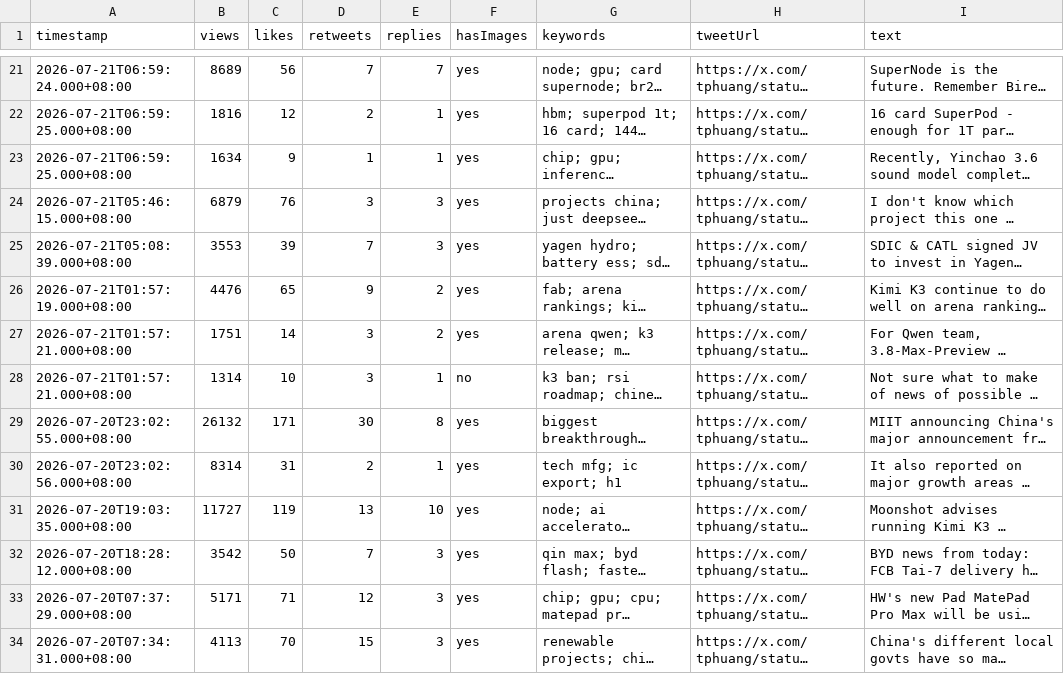
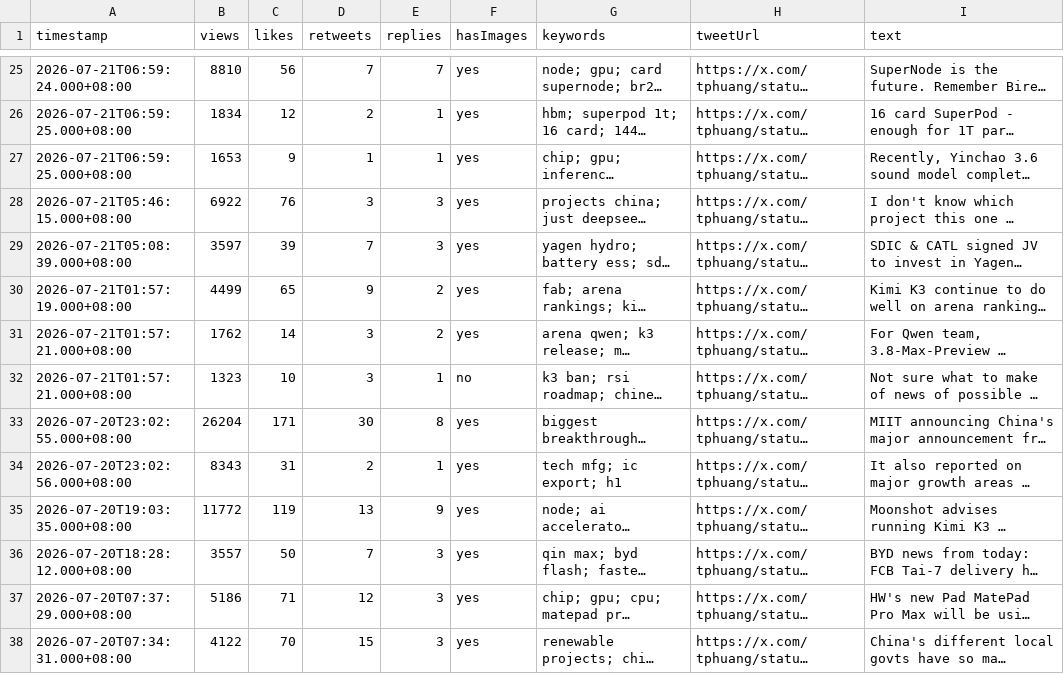
Before and after one commit to elainekaotf/TrendForceDashboard, a CSV file: csv/tphuang.csv, drawn as a sheet; only a part is shown, gaps mark what is left out; long unchanged cells end in …; addresses are those after the commit; the diff covers the shown part only; the diff names each change by its address in the sheet, - before the commit and + after, or states it on an @@ line.

```diff
--- a/csv/tphuang.csv
+++ b/csv/tphuang.csv
-B25 (views): 8689
+B25 (views): 8810
-B26 (views): 1816
+B26 (views): 1834
-B27 (views): 1634
+B27 (views): 1653
-B28 (views): 6879
+B28 (views): 6922
-B29 (views): 3553
+B29 (views): 3597
-B30 (views): 4476
+B30 (views): 4499
-B31 (views): 1751
+B31 (views): 1762
-B32 (views): 1314
+B32 (views): 1323
-B33 (views): 26132
+B33 (views): 26204
-B34 (views): 8314
+B34 (views): 8343
-B35 (views): 11727
+B35 (views): 11772
-E35 (replies): 10
+E35 (replies): 9
-B36 (views): 3542
+B36 (views): 3557
-B37 (views): 5171
+B37 (views): 5186
-B38 (views): 4113
+B38 (views): 4122
```
Also changed, not shown: 4 added rows and 43 edited cells elsewhere in this file, csv/QQ_Timmy.csv, csv/facebook/ctee.fans.csv, 35 other files.
